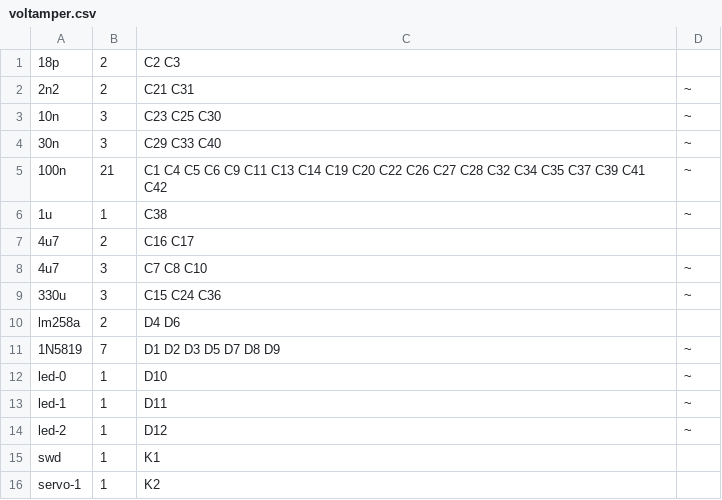
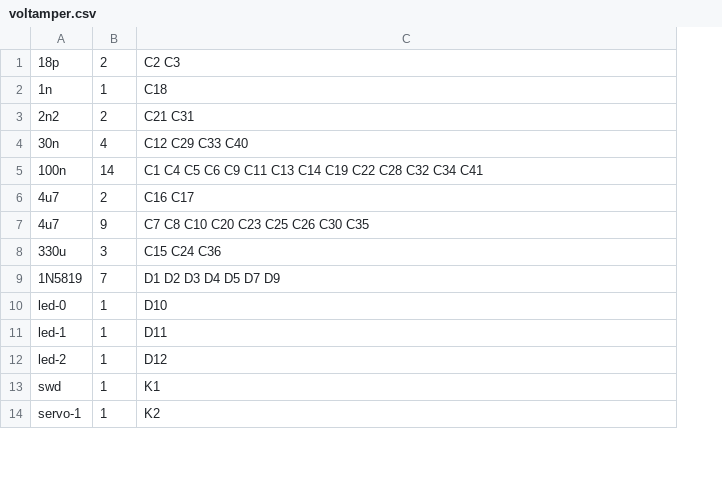
Before and after one commit to z80/voltamper, a CSV file: electrics/scheme/voltamper.csv, drawn as a sheet; only a part is shown; removed rows and columns are numbered as before the commit, all else as after; the diff covers the shown part only; the diff names each change by its address in the sheet, - before the commit and + after, or states it on an @@ line.

```diff
--- a/electrics/scheme/voltamper.csv
+++ b/electrics/scheme/voltamper.csv
-column D, row 2: ~; rows 4-5: ~ | ~; rows 8-9: ~ | ~; rows 11-14: all ~
+row 2: 1n | 1 | C18
-row 3: 10n | 3 | C23 C25 C30 | ~
-B4: 3
+B4: 4
-C4: C29 C33 C40
+C4: C12 C29 C33 C40
-B5: 21
+B5: 14
-C5: …C14 C19 C20 C22 C26 C27 C28 C32 C34 C35 C37 C39 C41 C42
+C5: …C14 C19 C22 C28 C32 C34 C41
-row 6: 1u | 1 | C38 | ~
-B7: 3
+B7: 9
-C7: C7 C8 C10
+C7: C7 C8 C10 C20 C23 C25 C26 C30 C35
-row 10: lm258a | 2 | D4 D6
-C9: D1 D2 D3 D5 D7 D8 D9
+C9: D1 D2 D3 D4 D5 D7 D9
```
Also changed, not shown: 9 added rows, 1 removed row and 6 edited cells elsewhere in this file, 8 other files.
